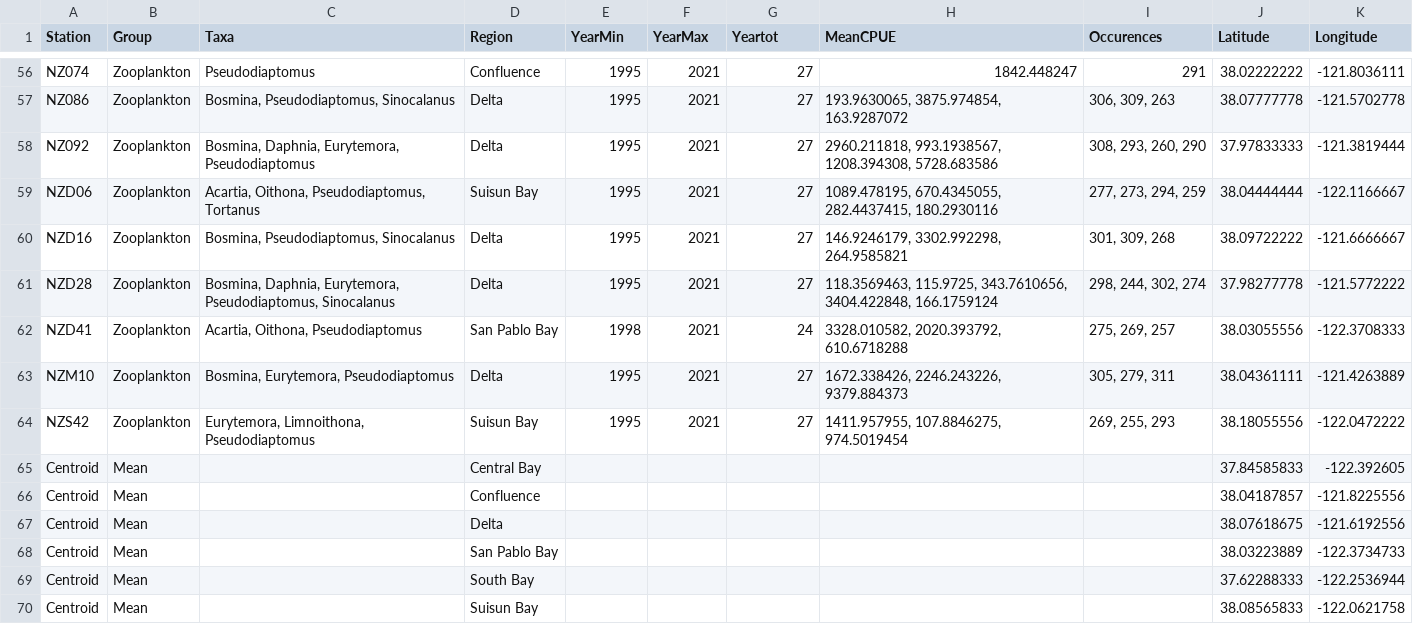
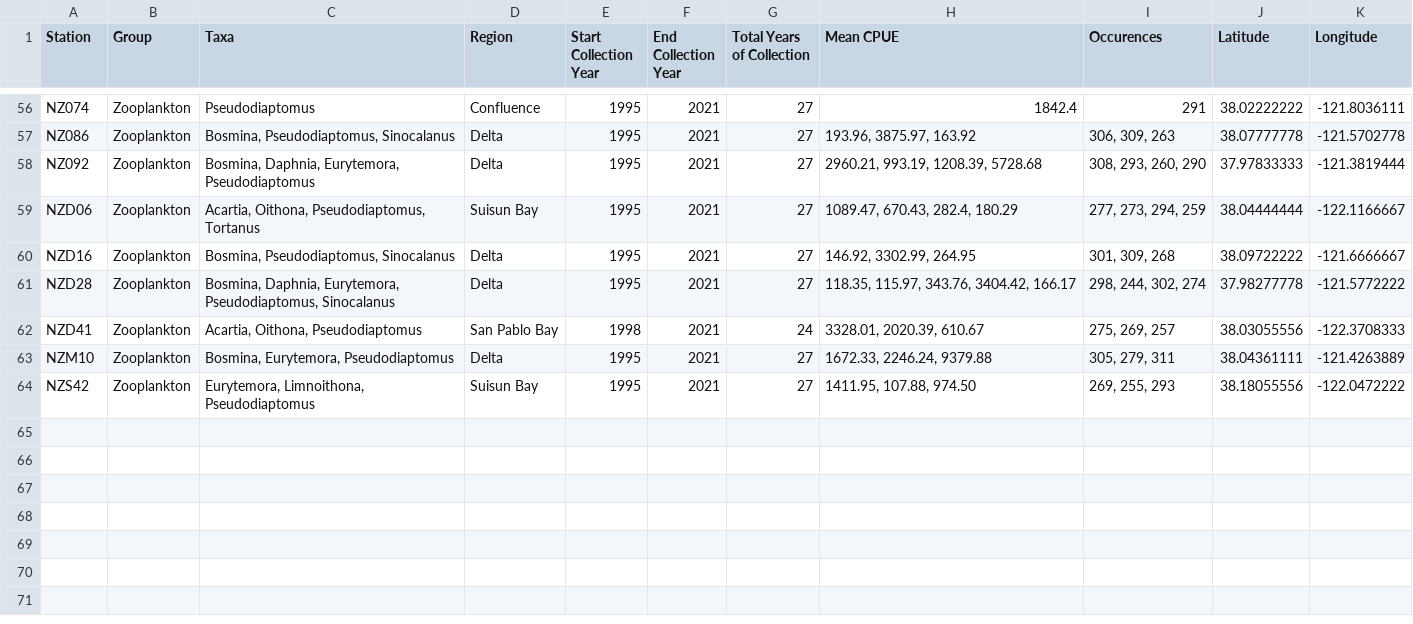
Before and after one commit to tcmarino8/DeltaMismatchesResearch, a CSV file: RFCT_Mismatches/StationSummary.csv, drawn as a sheet; only a part is shown, gaps mark what is left out; the diff covers the shown part only; the diff names each change by its address in the sheet, - before the commit and + after, or states it on an @@ line.

```diff
--- a/RFCT_Mismatches/StationSummary.csv
+++ b/RFCT_Mismatches/StationSummary.csv
-E1: YearMin
+E1: Start Collection Year
-F1: YearMax
+F1: End Collection Year
-G1: Yeartot
+G1: Total Years of Collection
-H1: MeanCPUE
+H1: Mean CPUE
-H56 (Mean CPUE): 1842.448247
+H56 (Mean CPUE): 1842.4
-H57 (Mean CPUE): 193.9630065, 3875.974854, 163.9287072
+H57 (Mean CPUE): 193.96, 3875.97, 163.92
-H58 (Mean CPUE): 2960.211818, 993.1938567, 1208.394308, 5728.683586
+H58 (Mean CPUE): 2960.21, 993.19, 1208.39, 5728.68
-H59 (Mean CPUE): 1089.478195, 670.4345055, 282.4437415, 180.2930116
+H59 (Mean CPUE): 1089.47, 670.43, 282.4, 180.29
-H60 (Mean CPUE): 146.9246179, 3302.992298, 264.9585821
+H60 (Mean CPUE): 146.92, 3302.99, 264.95
-H61 (Mean CPUE): 118.3569463, 115.9725, 343.7610656, 3404.422848, 166.1759124
+H61 (Mean CPUE): 118.35, 115.97, 343.76, 3404.42, 166.17
-H62 (Mean CPUE): 3328.010582, 2020.393792, 610.6718288
+H62 (Mean CPUE): 3328.01, 2020.39, 610.67
-H63 (Mean CPUE): 1672.338426, 2246.243226, 9379.884373
+H63 (Mean CPUE): 1672.33, 2246.24, 9379.88
-H64 (Mean CPUE): 1411.957955, 107.8846275, 974.5019454
+H64 (Mean CPUE): 1411.95, 107.88, 974.50
-row 65: Centroid | Mean |  | Central Bay |  |  |  |  |  | 37.84585833 | -122.392605
-row 66: Centroid | Mean |  | Confluence |  |  |  |  |  | 38.04187857 | -121.8225556
-row 67: Centroid | Mean |  | Delta |  |  |  |  |  | 38.07618675 | -121.6192556
-row 68: Centroid | Mean |  | San Pablo Bay |  |  |  |  |  | 38.03223889 | -122.3734733
-row 69: Centroid | Mean |  | South Bay |  |  |  |  |  | 37.62288333 | -122.2536944
-row 70: Centroid | Mean |  | Suisun Bay |  |  |  |  |  | 38.08565833 | -122.0621758
```
Also changed, not shown: 54 edited cells elsewhere in this file, 4 other files.
